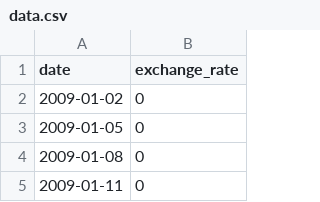
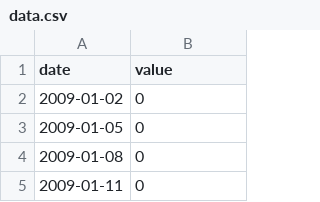
Before and after one commit to Scarletsang/CPP-Modules, a CSV file: ex00/data.csv, drawn as a sheet; only a part is shown.

```diff
--- a/ex00/data.csv
+++ b/ex00/data.csv
@@ -1,2 +1,2 @@
-date,exchange_rate
+date,value
 2009-01-02,0
```
Also changed, not shown: 11 other files.
